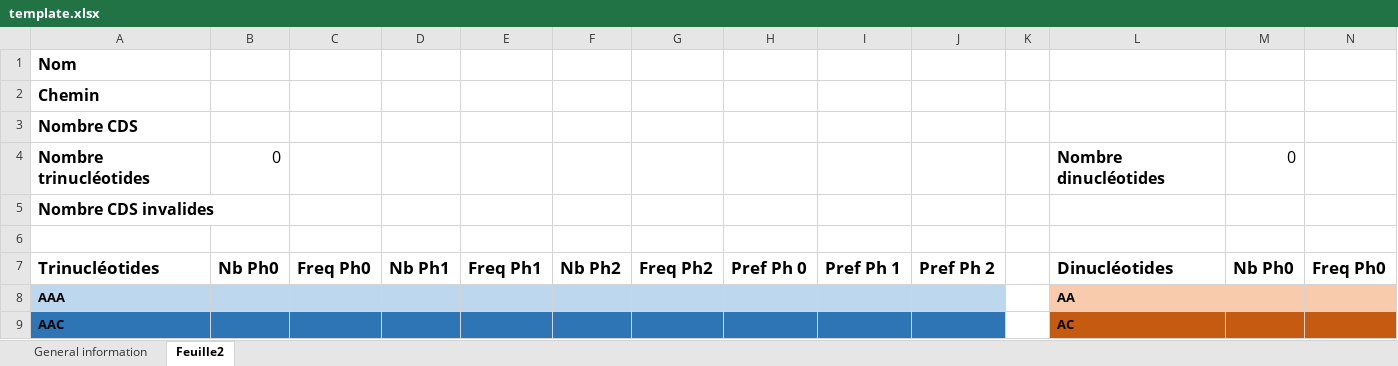
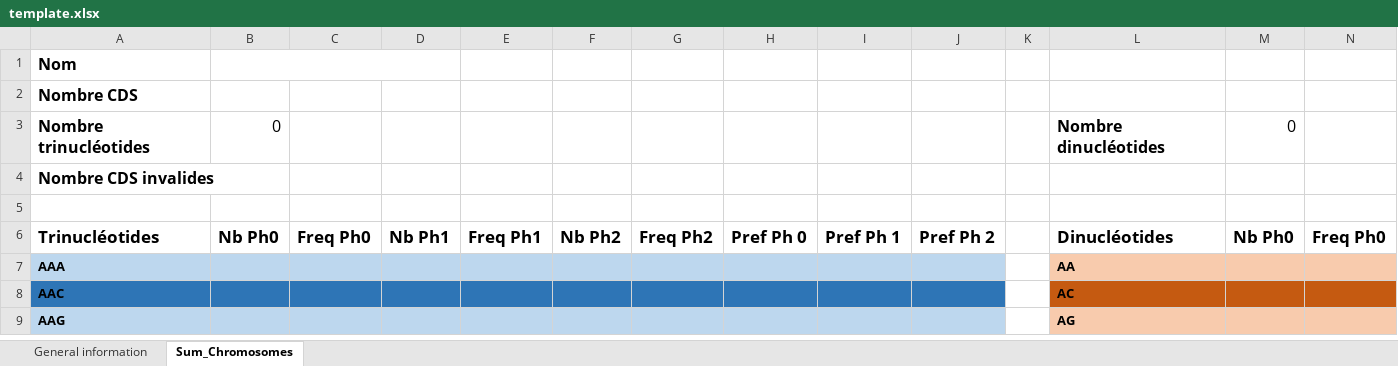
Before and after one commit to MrYawe/bioinformatique, an Excel workbook: intelliji/resources/template.xlsx, sheet Sum_Chromosomes, drawn as a sheet; only a part is shown; the shorter side is filled out with more unchanged rows; values as stored, in another font and other column widths than the file's, no borders; rows hold the shown columns only; the diff names each change by its address in the sheet, - before the commit and + after, or states it on an @@ line.

Commit message:
Update dinucleotides stats Update template file

```diff
--- a/intelliji/resources/template.xlsx (sheet Sum_Chromosomes)
+++ b/intelliji/resources/template.xlsx (sheet Sum_Chromosomes)
-sheet tab: Feuille2
+sheet tab: Sum_Chromosomes
+B1:D1 merged
-row 2: Chemin
```
Also changed, not shown: 4 other files.
